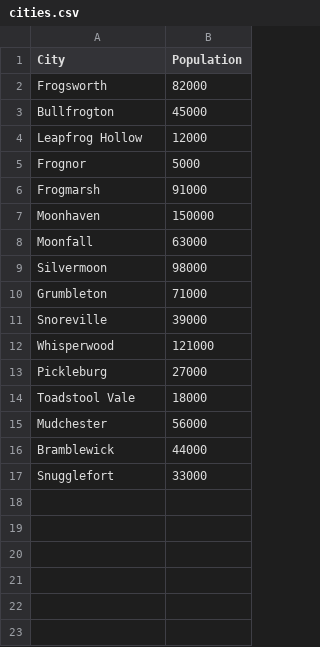
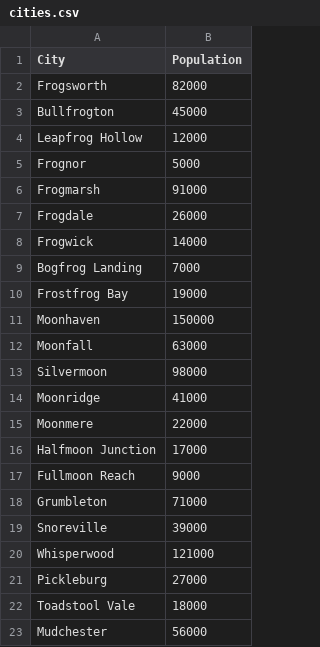
Before and after one commit to lika1kapustina/DASS_Python_2025, a CSV file: cities.csv, drawn as a sheet; only a part is shown; the shorter side is filled out with more unchanged rows; the diff covers the shown part only; the diff names each change by its address in the sheet, - before the commit and + after, or states it on an @@ line.

```diff
--- a/cities.csv
+++ b/cities.csv
+row 7: Frogdale | 26000
+row 8: Frogwick | 14000
+row 9: Bogfrog Landing | 7000
+row 10: Frostfrog Bay | 19000
+row 14: Moonridge | 41000
+row 15: Moonmere | 22000
+row 16: Halfmoon Junction | 17000
+row 17: Fullmoon Reach | 9000
```
Also changed, not shown: 40 added rows elsewhere in this file.
